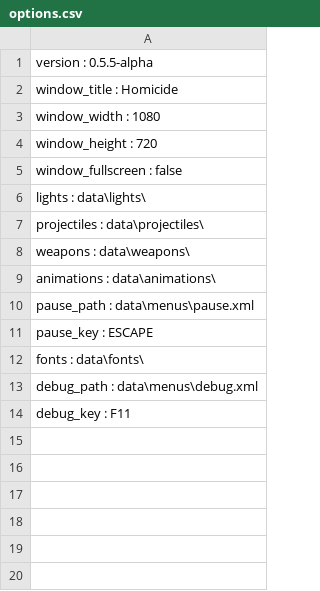
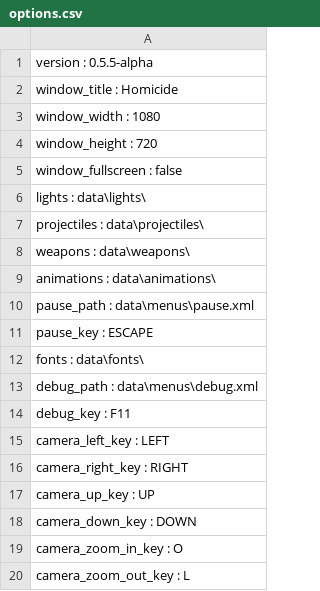
Before and after one commit to ford442/Homicide, a CSV file: res/data/options.csv, drawn as a sheet; the diff names each change by its address in the sheet, - before the commit and + after, or states it on an @@ line.

Commit message:
camera debug menu

```diff
--- a/res/data/options.csv
+++ b/res/data/options.csv
+row 15: camera_left_key : LEFT
+row 16: camera_right_key : RIGHT
+row 17: camera_up_key : UP
+row 18: camera_down_key : DOWN
+row 19: camera_zoom_in_key : O
+row 20: camera_zoom_out_key : L
```
Also changed, not shown: 8 other files.
